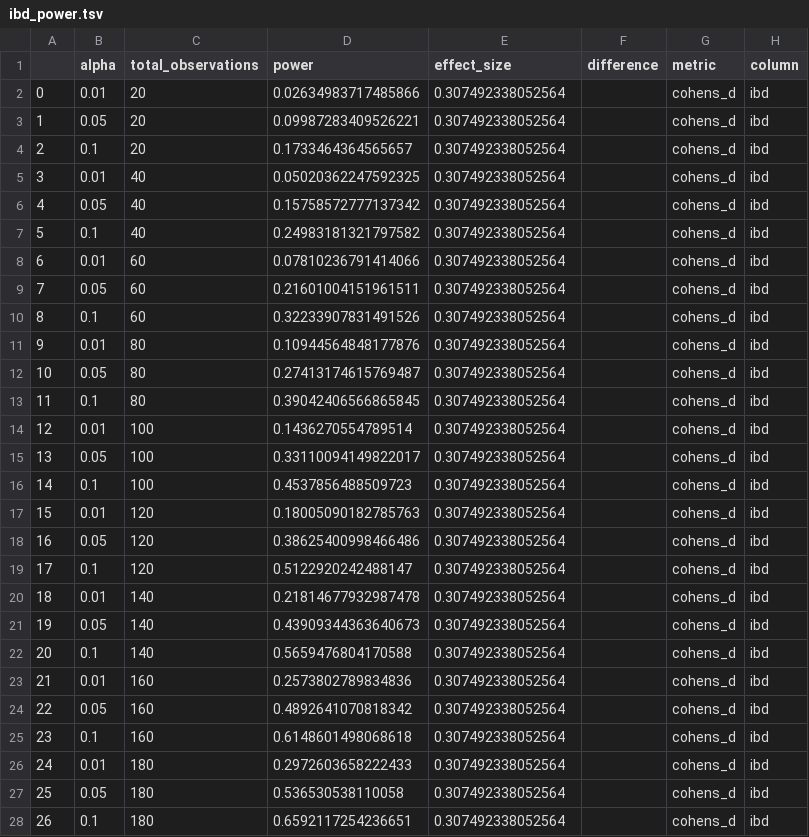
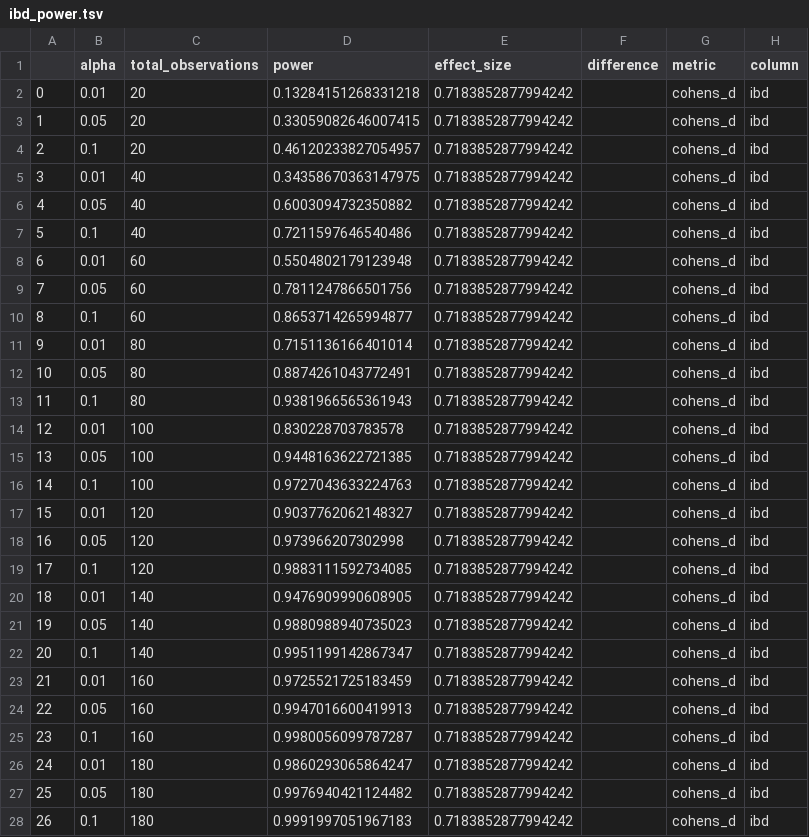
Before and after one commit to knightlab-analyses/evident-analyses, a TSV file: results/agp/power/ibd_power.tsv, drawn as a sheet; only a part is shown; the diff covers the shown part only.

```diff
--- a/results/agp/power/ibd_power.tsv
+++ b/results/agp/power/ibd_power.tsv
@@ -1,28 +1,28 @@
 	alpha	total_observations	power	effect_size	difference	metric	column
-0	0.01	20	0.02634983717485866	0.307492338052564		cohens_d	ibd
-1	0.05	20	0.09987283409526221	0.307492338052564		cohens_d	ibd
-2	0.1	20	0.1733464364565657	0.307492338052564		cohens_d	ibd
-3	0.01	40	0.05020362247592325	0.307492338052564		cohens_d	ibd
-4	0.05	40	0.15758572777137342	0.307492338052564		cohens_d	ibd
-5	0.1	40	0.24983181321797582	0.307492338052564		cohens_d	ibd
-6	0.01	60	0.07810236791414066	0.307492338052564		cohens_d	ibd
-7	0.05	60	0.21601004151961511	0.307492338052564		cohens_d	ibd
-8	0.1	60	0.32233907831491526	0.307492338052564		cohens_d	ibd
-9	0.01	80	0.10944564848177876	0.307492338052564		cohens_d	ibd
-10	0.05	80	0.27413174615769487	0.307492338052564		cohens_d	ibd
-11	0.1	80	0.39042406566865845	0.307492338052564		cohens_d	ibd
-12	0.01	100	0.1436270554789514	0.307492338052564		cohens_d	ibd
-13	0.05	100	0.33110094149822017	0.307492338052564		cohens_d	ibd
-14	0.1	100	0.4537856488509723	0.307492338052564		cohens_d	ibd
-15	0.01	120	0.18005090182785763	0.307492338052564		cohens_d	ibd
-16	0.05	120	0.38625400998466486	0.307492338052564		cohens_d	ibd
-17	0.1	120	0.5122920242488147	0.307492338052564		cohens_d	ibd
-18	0.01	140	0.21814677932987478	0.307492338052564		cohens_d	ibd
-19	0.05	140	0.43909344363640673	0.307492338052564		cohens_d	ibd
-20	0.1	140	0.5659476804170588	0.307492338052564		cohens_d	ibd
-21	0.01	160	0.2573802789834836	0.307492338052564		cohens_d	ibd
-22	0.05	160	0.4892641070818342	0.307492338052564		cohens_d	ibd
-23	0.1	160	0.6148601498068618	0.307492338052564		cohens_d	ibd
-24	0.01	180	0.2972603658222433	0.307492338052564		cohens_d	ibd
-25	0.05	180	0.536530538110058	0.307492338052564		cohens_d	ibd
-26	0.1	180	0.6592117254236651	0.307492338052564		cohens_d	ibd
+0	0.01	20	0.13284151268331218	0.7183852877994242		cohens_d	ibd
+1	0.05	20	0.33059082646007415	0.7183852877994242		cohens_d	ibd
+2	0.1	20	0.46120233827054957	0.7183852877994242		cohens_d	ibd
+3	0.01	40	0.34358670363147975	0.7183852877994242		cohens_d	ibd
+4	0.05	40	0.6003094732350882	0.7183852877994242		cohens_d	ibd
+5	0.1	40	0.7211597646540486	0.7183852877994242		cohens_d	ibd
+6	0.01	60	0.5504802179123948	0.7183852877994242		cohens_d	ibd
+7	0.05	60	0.7811247866501756	0.7183852877994242		cohens_d	ibd
+8	0.1	60	0.8653714265994877	0.7183852877994242		cohens_d	ibd
+9	0.01	80	0.7151136166401014	0.7183852877994242		cohens_d	ibd
+10	0.05	80	0.8874261043772491	0.7183852877994242		cohens_d	ibd
+11	0.1	80	0.9381966565361943	0.7183852877994242		cohens_d	ibd
+12	0.01	100	0.830228703783578	0.7183852877994242		cohens_d	ibd
+13	0.05	100	0.9448163622721385	0.7183852877994242		cohens_d	ibd
+14	0.1	100	0.9727043633224763	0.7183852877994242		cohens_d	ibd
+15	0.01	120	0.9037762062148327	0.7183852877994242		cohens_d	ibd
+16	0.05	120	0.973966207302998	0.7183852877994242		cohens_d	ibd
+17	0.1	120	0.9883111592734085	0.7183852877994242		cohens_d	ibd
+18	0.01	140	0.9476909990608905	0.7183852877994242		cohens_d	ibd
+19	0.05	140	0.9880988940735023	0.7183852877994242		cohens_d	ibd
+20	0.1	140	0.9951199142867347	0.7183852877994242		cohens_d	ibd
+21	0.01	160	0.9725521725183459	0.7183852877994242		cohens_d	ibd
+22	0.05	160	0.9947016600419913	0.7183852877994242		cohens_d	ibd
+23	0.1	160	0.9980056099787287	0.7183852877994242		cohens_d	ibd
+24	0.01	180	0.9860293065864247	0.7183852877994242		cohens_d	ibd
+25	0.05	180	0.9976940421124482	0.7183852877994242		cohens_d	ibd
+26	0.1	180	0.9991997051967183	0.7183852877994242		cohens_d	ibd
```
Also changed, not shown: 96 edited cells elsewhere in this file, results/agp/beta_effect_size_by_cat.tsv, results/agp/power/kidney_disease_power.tsv, 22 other files.
